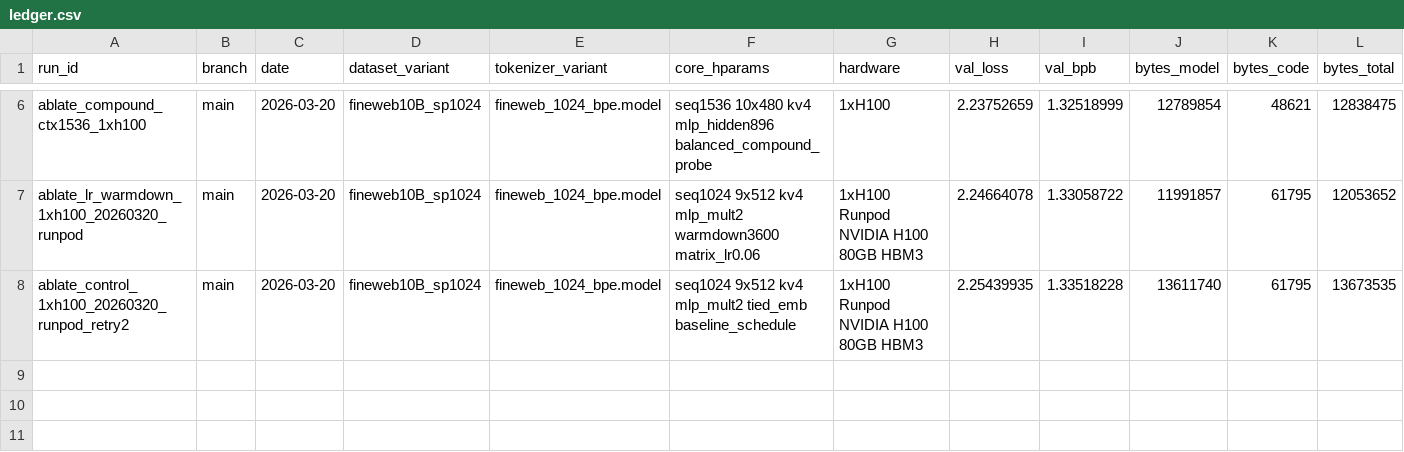
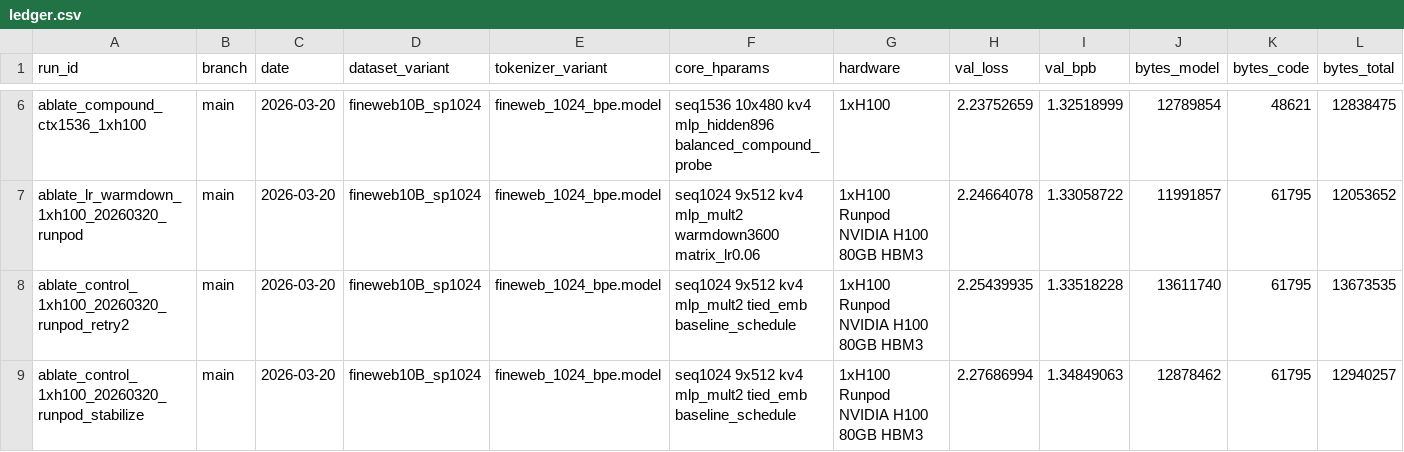
Before and after one commit to g3n-inferno/parameter-golf, a CSV file: experiments/ledger.csv, drawn as a sheet; only a part is shown, gaps mark what is left out; rows hold the shown columns only; the diff names each change by its address in the sheet, - before the commit and + after, or states it on an @@ line.

Commit message:
Update frontier and ledger with control_1xh100 Runpod stabilization rerun regression and canonical baseline path migration
Record Runpod stabilization rerun `ablate_control_1xh100_20260320_runpod_stabilize` with val_bpb=1.34849063, materially worse than adopted `Runpod 1xH100 control anchor` (+0.02691556), prior clean retry (+0.01330835), and earlier lr_warmdown run (+0.01790341). Update frontier to confirm workflow variance as dominant bottleneck and recommend root-cause audit before resuming paid

```diff
--- a/experiments/ledger.csv
+++ b/experiments/ledger.csv
+row 9: ablate_control_1xh100_20260320_runpod_stabilize | main | 2026-03-20 | fineweb10B_sp1024 | fineweb_1024_bpe.model | seq1024 9x512 kv4 mlp_mult2 tied_emb baseline_schedule | 1xH100 Runpod NVIDIA H100 80GB HBM3 | 2.27686994 | 1.34849063 | 12878462 | 61795 | 12940257
```
Also changed, not shown: experiments/runpod_runs.csv, experiments/runpod_sessions.csv, 13 other files.
